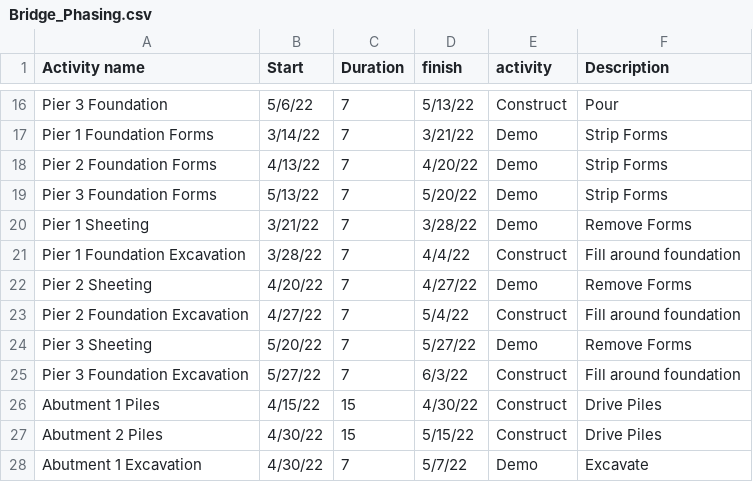
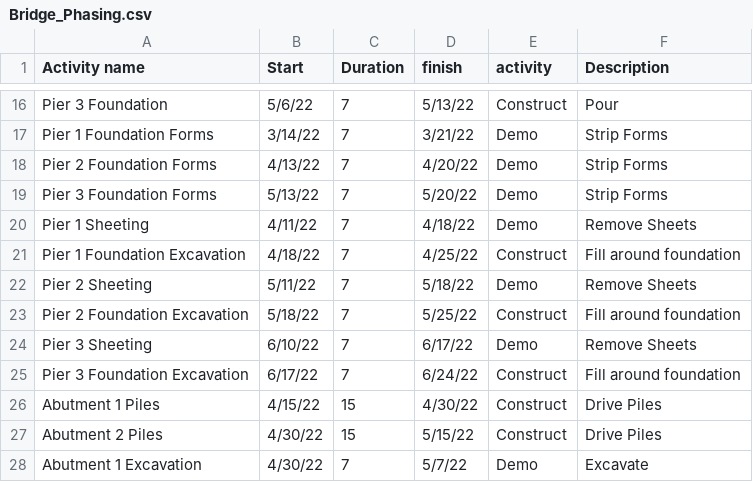
Before and after one commit to autodesk-platform-services/aps-phasing-poc, a CSV file: public/Bridge_Phasing.csv, drawn as a sheet; only a part is shown, gaps mark what is left out.

Commit message:
Updated sample phasing dataset.

```diff
--- a/public/Bridge_Phasing.csv
+++ b/public/Bridge_Phasing.csv
@@ -19,8 +19,8 @@ Pier 2 Foundation Forms,4/13/22,7,4/20/22,Demo,Strip Forms
 Pier 3 Foundation Forms,5/13/22,7,5/20/22,Demo,Strip Forms
-Pier 1 Sheeting,3/21/22,7,3/28/22,Demo,Remove Forms
-Pier 1 Foundation Excavation,3/28/22,7,4/4/22,Construct,Fill around foundation
-Pier 2 Sheeting,4/20/22,7,4/27/22,Demo,Remove Forms
-Pier 2 Foundation Excavation,4/27/22,7,5/4/22,Construct,Fill around foundation
-Pier 3 Sheeting,5/20/22,7,5/27/22,Demo,Remove Forms
-Pier 3 Foundation Excavation,5/27/22,7,6/3/22,Construct,Fill around foundation
+Pier 1 Sheeting,4/11/22,7,4/18/22,Demo,Remove Sheets
+Pier 1 Foundation Excavation,4/18/22,7,4/25/22,Construct,Fill around foundation
+Pier 2 Sheeting,5/11/22,7,5/18/22,Demo,Remove Sheets
+Pier 2 Foundation Excavation,5/18/22,7,5/25/22,Construct,Fill around foundation
+Pier 3 Sheeting,6/10/22,7,6/17/22,Demo,Remove Sheets
+Pier 3 Foundation Excavation,6/17/22,7,6/24/22,Construct,Fill around foundation
 Abutment 1 Piles,4/15/22,15,4/30/22,Construct,Drive Piles
```
